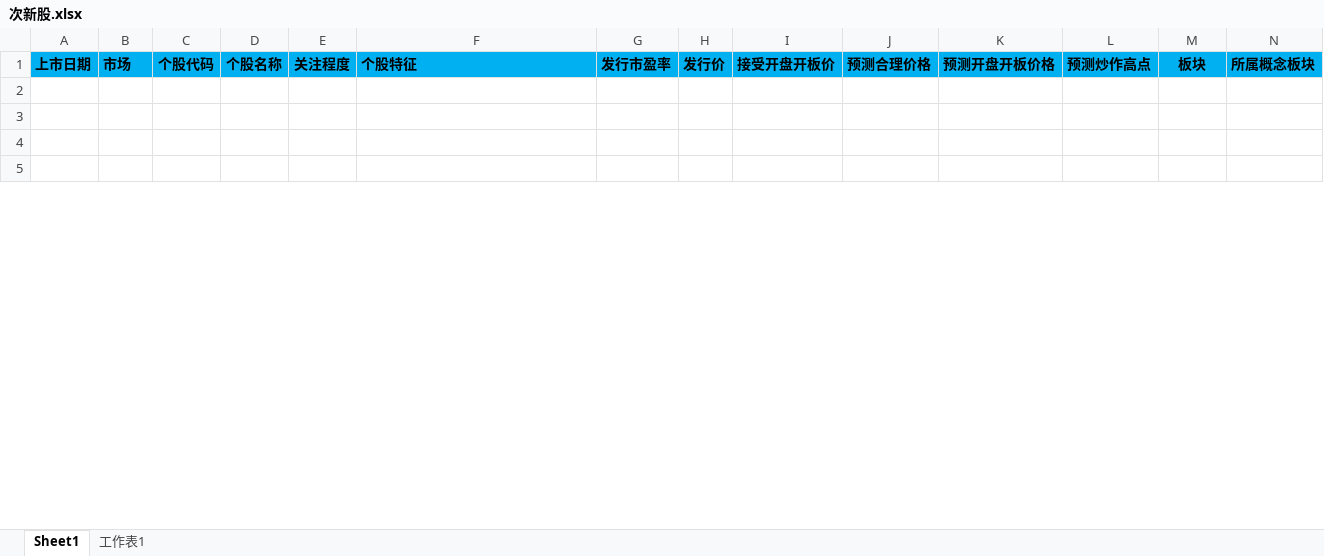
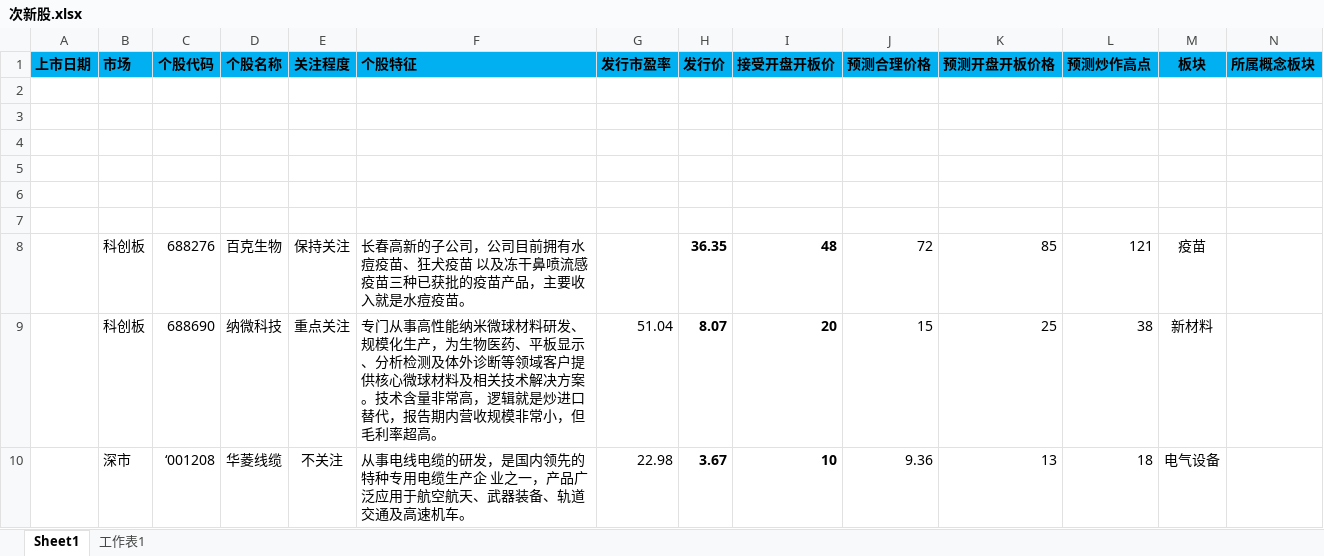
Before and after one commit to sailor008/python3_Stock, an Excel workbook: 次新股.xlsx, sheet Sheet1, drawn as a sheet; only a part is shown; values as stored, in another font and other column widths than the file's, no borders; rows hold the shown columns only; the diff covers the shown part only; the diff names each change by its address in the sheet, - before the commit and + after, or states it on an @@ line.

```diff
--- a/次新股.xlsx (sheet Sheet1)
+++ b/次新股.xlsx (sheet Sheet1)
+row 6: (empty)
+row 7: (empty)
+row 8:  | 科创板 | 688276 | 百克生物 | 保持关注 | 长春高新的子公司，公司目前拥有水痘疫苗、狂犬疫苗 以及冻干鼻喷流感疫苗三种已获批的疫苗产品，主要收入就是水痘疫苗。 |  | 36.35 | 48 | 72 | 85 | 121 | 疫苗
+row 9:  | 科创板 | 688690 | 纳微科技 | 重点关注 | 专门从事高性能纳米微球材料研发、规模化生产，为生物医药、平板显示、分析检测及体外诊断等领域客户提供核心微球材料及相关技术解决方案。技术含量非常高，逻辑就是炒进口替代，报告期内营收规模非常小，但毛利率超高。 | 51.04 | 8.07 | 20 | 15 | 25 | 38 | 新材料
+row 10:  | 深市 | ‘001208 | 华菱线缆 | 不关注 | 从事电线电缆的研发，是国内领先的特种专用电缆生产企 业之一，产品广泛应用于航空航天、武器装备、轨道交通及高速机车。 | 22.98 | 3.67 | 10 | 9.36 | 13 | 18 | 电气设备
```
Also changed, not shown: 4 added rows and 7 edited cells elsewhere in this sheet, 14 other files.
